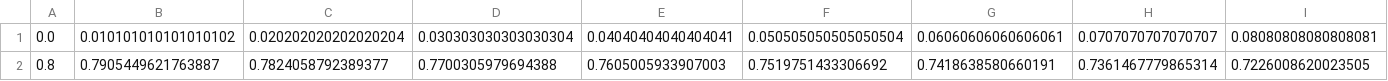
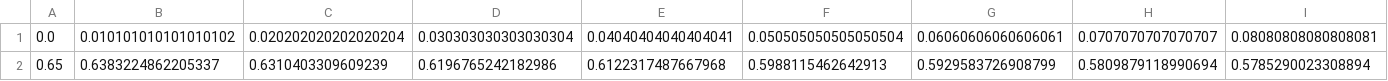
Before and after one commit to iljusderma/bachelorarbeit, a CSV file: rholeft-p2.csv, drawn as a sheet; only a part is shown; removed rows and columns are numbered as before the commit, all else as after; rows hold the shown columns only; the diff names each change by its address in the sheet, - before the commit and + after, or states it on an @@ line.

```diff
--- a/rholeft-p2.csv
+++ b/rholeft-p2.csv
-row 2: 0.8 | 0.7905449621763887 | 0.7824058792389377 | 0.7700305979694388 | 0.7605005933907003 | 0.7519751433306692 | 0.7418638580660191 | 0.7361467779865314 | 0.7226008620023505
+row 2: 0.65 | 0.6383224862205337 | 0.6310403309609239 | 0.6196765242182986 | 0.6122317487667968 | 0.5988115462642913 | 0.5929583726908799 | 0.5809879118990694 | 0.5785290023308894
```
Also changed, not shown: 3 other files.
